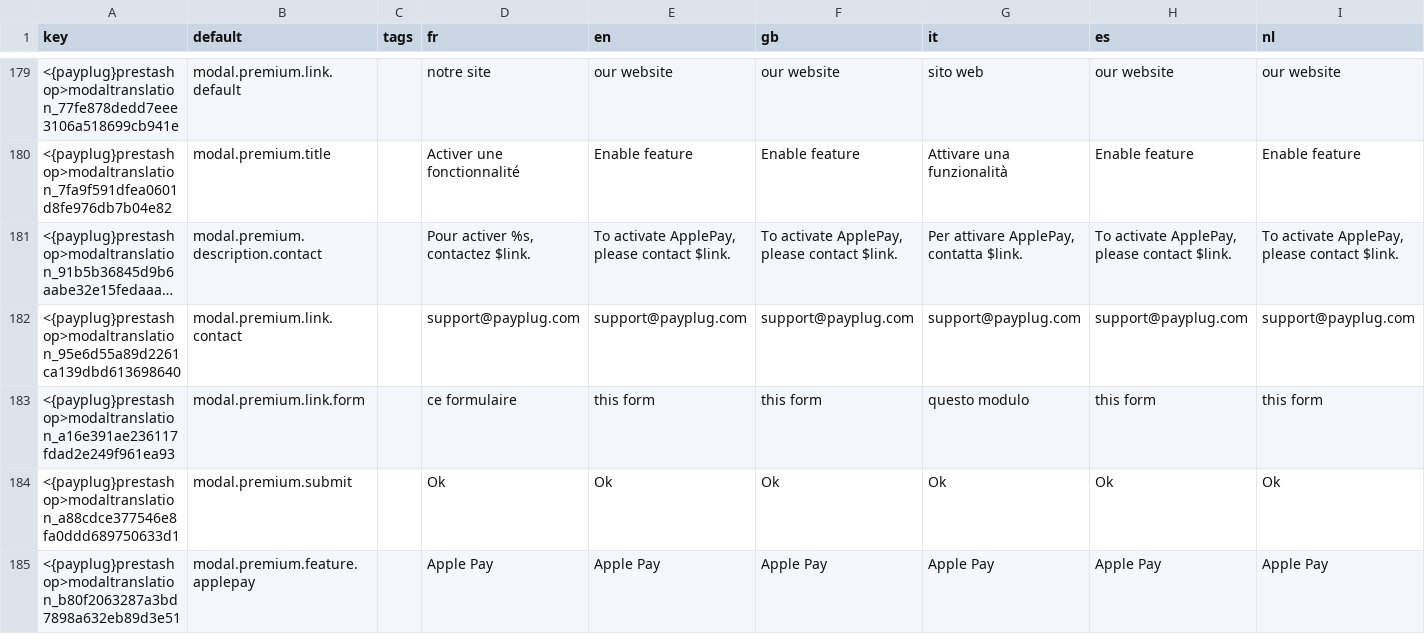
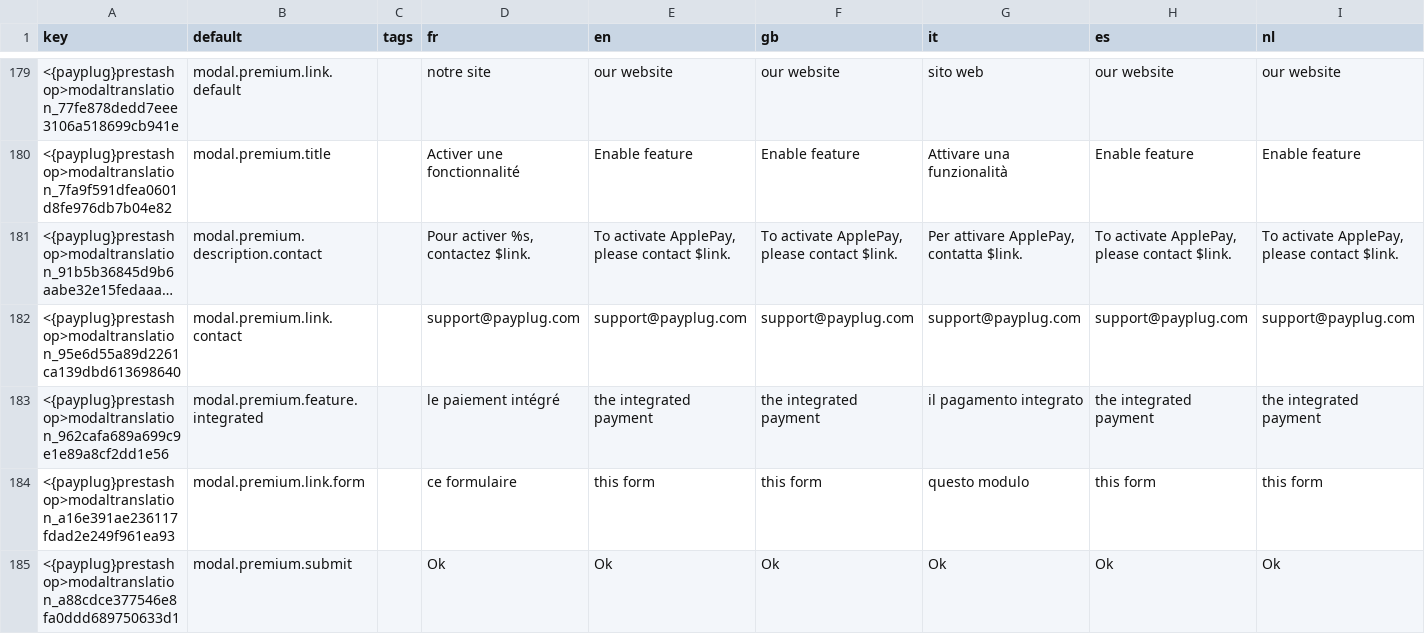
Before and after one commit to payplug/payplug-prestashop, a CSV file: dev/dist/payplug/translations.csv, drawn as a sheet; only a part is shown, gaps mark what is left out; the shorter side is filled out with more unchanged rows; long unchanged cells end in …; the diff covers the shown part only.

Commit message:
feat: PRE-1771: check integrated payment permission

```diff
--- a/dev/dist/payplug/translations.csv
+++ b/dev/dist/payplug/translations.csv
@@ -182,2 +182,3 @@ key;default;tags;fr;en;gb;it;es;nl
 <{payplug}prestashop>modaltranslation_95e6d55a89d2261ca139dbd613698640;modal.premium.link.contact;;support@payplug.com;support@payplug.com;support@payplug.com;support@payplug.com;support@payplug.com;support@payplug.com
+<{payplug}prestashop>modaltranslation_962cafa689a699c9e1e89a8cf2dd1e56;modal.premium.feature.integrated;;"le paiement intégré";"the integrated payment";"the integrated payment";"il pagamento integrato";"the integrated payment";"the integrated payment"
 <{payplug}prestashop>modaltranslation_a16e391ae236117fdad2e249f961ea93;modal.premium.link.form;;"ce formulaire";"this form";"this form";"questo modulo";"this form";"this form"
```
Also changed, not shown: 1 added row and 1 removed row elsewhere in this file, 21 other files.
